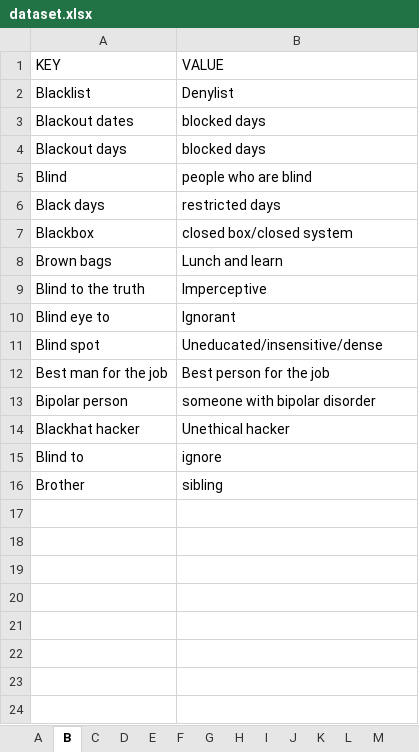
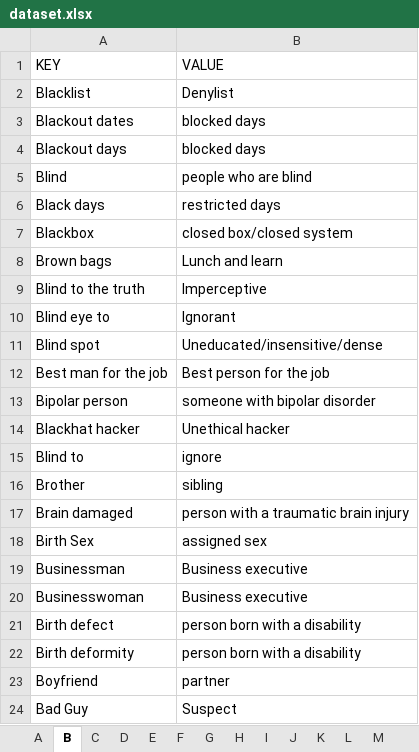
Before and after one commit to gcdeshpande/Inclusive-Language-using-Python, an Excel workbook: dataset.xlsx, sheet B, drawn as a sheet; values as stored, in another font and other column widths than the file's, no borders; the diff names each change by its address in the sheet, - before the commit and + after, or states it on an @@ line.

```diff
--- a/dataset.xlsx (sheet B)
+++ b/dataset.xlsx (sheet B)
+row 17: Brain damaged | person with a traumatic brain injury
+row 18: Birth Sex | assigned sex
+row 19: Businessman | Business executive
+row 20: Businesswoman | Business executive
+row 21: Birth defect | person born with a disability
+row 22: Birth deformity | person born with a disability
+row 23: Boyfriend | partner
+row 24: Bad Guy | Suspect
```
Also changed, not shown: sheet M, sheet C, sheet S, sheet P, sheet L, sheet H, 12 more sheets.
